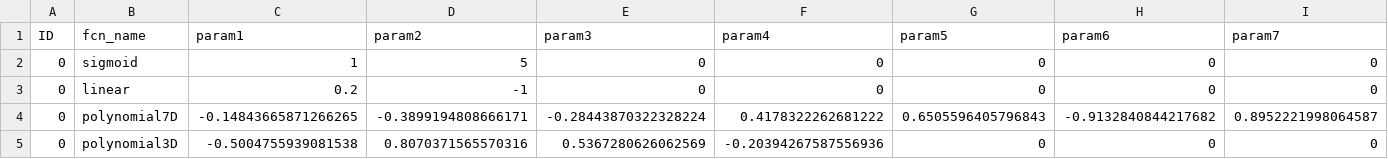
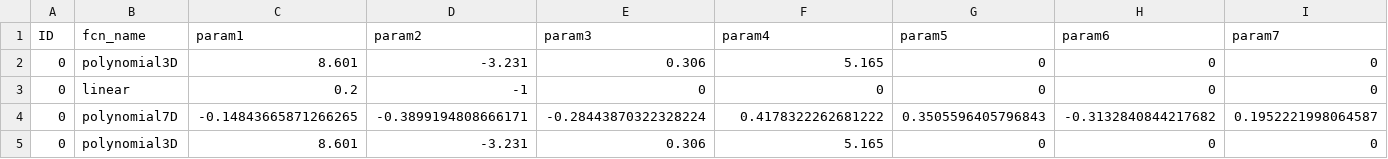
Before and after one commit to automl/DACBench, a CSV file: dacbench/instance_sets/geometric/geometric_poc.csv, drawn as a sheet; only a part is shown; the diff covers the shown part only; the diff names each change by its address in the sheet, - before the commit and + after, or states it on an @@ line.

```diff
--- a/dacbench/instance_sets/geometric/geometric_poc.csv
+++ b/dacbench/instance_sets/geometric/geometric_poc.csv
-B2 (fcn_name): sigmoid
+B2 (fcn_name): polynomial3D
-C2 (param1): 1
+C2 (param1): 8.601
-D2 (param2): 5
+D2 (param2): -3.231
-E2 (param3): 0
+E2 (param3): 0.306
-F2 (param4): 0
+F2 (param4): 5.165
-G4 (param5): 0.6505596405796843
+G4 (param5): 0.3505596405796843
-H4 (param6): -0.9132840844217682
+H4 (param6): -0.3132840844217682
-I4 (param7): 0.8952221998064587
+I4 (param7): 0.1952221998064587
-C5 (param1): -0.5004755939081538
+C5 (param1): 8.601
-D5 (param2): 0.8070371565570316
+D5 (param2): -3.231
-E5 (param3): 0.5367280626062569
+E5 (param3): 0.306
-F5 (param4): -0.20394267587556936
+F5 (param4): 5.165
```
Also changed, not shown: 1 edited cell elsewhere in this file, 1 other file.
